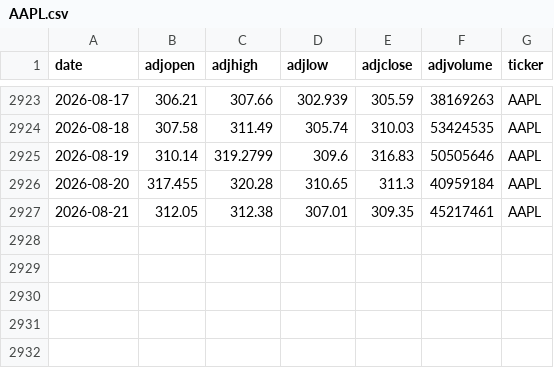
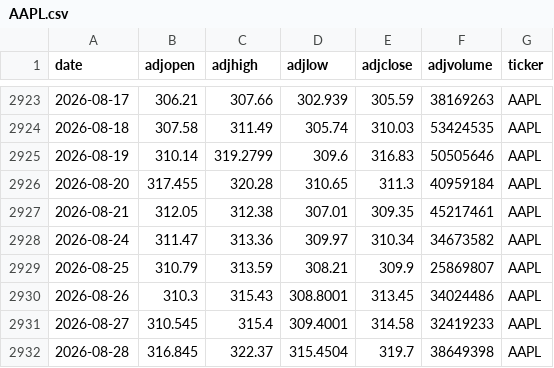
Before and after one commit to AungKyawWin20/Autonomous-Algorithmic-Trading-Agent, a CSV file: data/processed/AAPL.csv, drawn as a sheet; only a part is shown, gaps mark what is left out; the diff names each change by its address in the sheet, - before the commit and + after, or states it on an @@ line.

```diff
--- a/data/processed/AAPL.csv
+++ b/data/processed/AAPL.csv
+row 2928: 2026-08-24 | 311.47 | 313.36 | 309.97 | 310.34 | 34673582 | AAPL
+row 2929: 2026-08-25 | 310.79 | 313.59 | 308.21 | 309.9 | 25869807 | AAPL
+row 2930: 2026-08-26 | 310.3 | 315.43 | 308.8001 | 313.45 | 34024486 | AAPL
+row 2931: 2026-08-27 | 310.545 | 315.4 | 309.4001 | 314.58 | 32419233 | AAPL
+row 2932: 2026-08-28 | 316.845 | 322.37 | 315.4504 | 319.7 | 38649398 | AAPL
```
Also changed, not shown: data/processed/MSFT.csv, data/processed/NVDA.csv, 5 other files.
